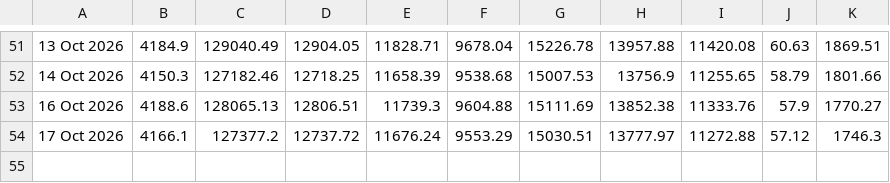
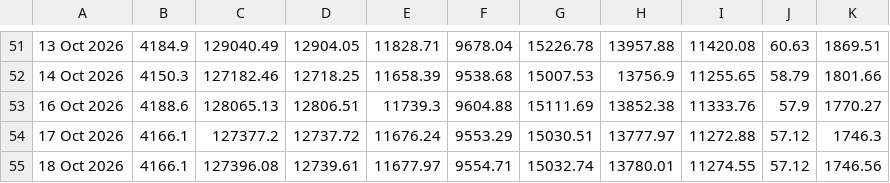
Before and after one commit to SK-Amruth/gold-silver-tracker, a CSV file: data/history.csv, drawn as a sheet; only a part is shown, gaps mark what is left out; the diff names each change by its address in the sheet, - before the commit and + after, or states it on an @@ line.

```diff
--- a/data/history.csv
+++ b/data/history.csv
+row 55: 18 Oct 2026 | 4166.1 | 127396.08 | 12739.61 | 11677.97 | 9554.71 | 15032.74 | 13780.01 | 11274.55 | 57.12 | 1746.56
```
Also changed, not shown: docs/history.csv, 1 other file.
